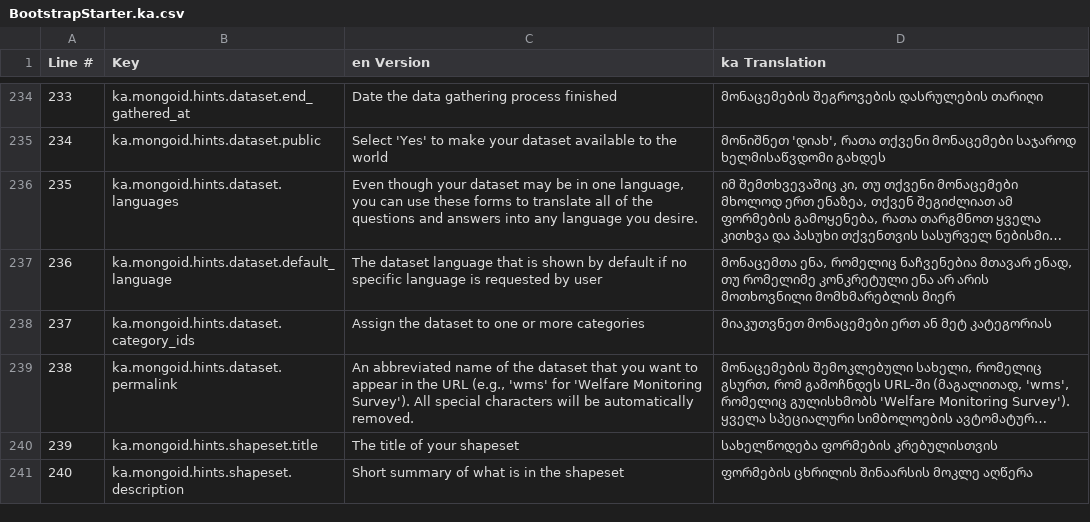
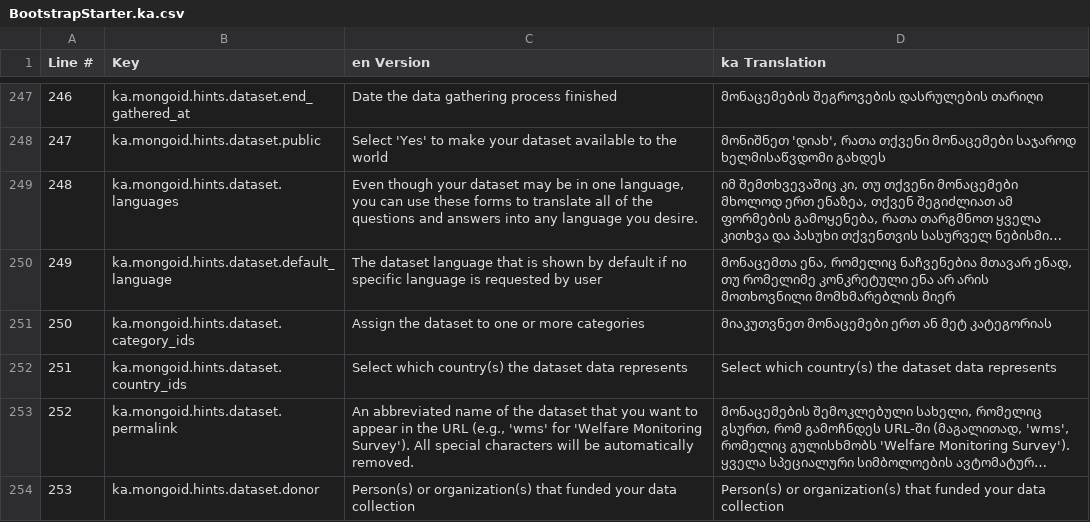
Before and after one commit to JumpStartGeorgia/Xtraktr, a CSV file: config/translations/export/BootstrapStarter.ka.csv, drawn as a sheet; only a part is shown, gaps mark what is left out; the shorter side is filled out with more unchanged rows; long unchanged cells end in …; the diff covers the shown part only; the diff names each change by its address in the sheet, - before the commit and + after, or states it on an @@ line.

```diff
--- a/config/translations/export/BootstrapStarter.ka.csv
+++ b/config/translations/export/BootstrapStarter.ka.csv
@@ column A (Line #) renumbered from row 17 down @@
+row 252: 251 | ka.mongoid.hints.dataset.country_ids | Select which country(s) the dataset data represents | Select which country(s) the dataset data represents
+row 254: 253 | ka.mongoid.hints.dataset.donor | Person(s) or organization(s) that funded your data collection | Person(s) or organization(s) that funded your data collection
```
Also changed, not shown: 33 added rows, 1 removed row and 6 edited cells elsewhere in this file, 1 other file.
